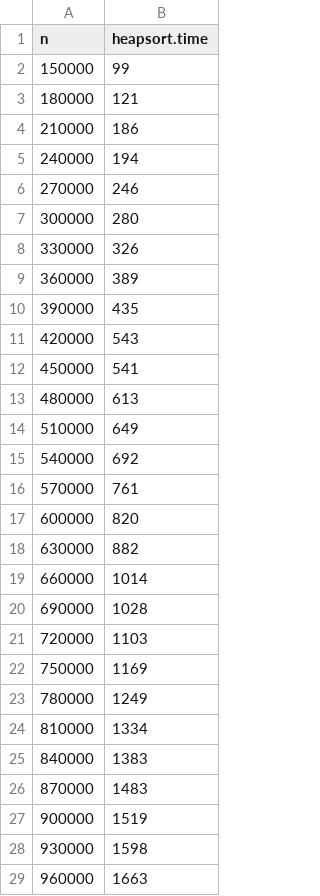
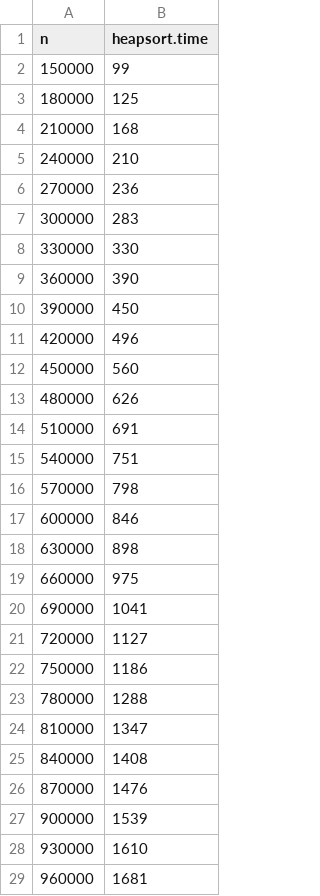
Before and after one commit to alexMCTeng/CSE247-Data-Structure-and-Algorithms-WUSTL, a CSV file: outputs/heapsort-time0.csv, drawn as a sheet; only a part is shown; the diff covers the shown part only.

```diff
--- a/outputs/heapsort-time0.csv
+++ b/outputs/heapsort-time0.csv
@@ -2,28 +2,28 @@ n,heapsort.time
 150000,99
-180000,121
-210000,186
-240000,194
-270000,246
-300000,280
-330000,326
-360000,389
-390000,435
-420000,543
-450000,541
-480000,613
-510000,649
-540000,692
-570000,761
-600000,820
-630000,882
-660000,1014
-690000,1028
-720000,1103
-750000,1169
-780000,1249
-810000,1334
-840000,1383
-870000,1483
-900000,1519
-930000,1598
-960000,1663
+180000,125
+210000,168
+240000,210
+270000,236
+300000,283
+330000,330
+360000,390
+390000,450
+420000,496
+450000,560
+480000,626
+510000,691
+540000,751
+570000,798
+600000,846
+630000,898
+660000,975
+690000,1041
+720000,1127
+750000,1186
+780000,1288
+810000,1347
+840000,1408
+870000,1476
+900000,1539
+930000,1610
+960000,1681
```
Also changed, not shown: 17 edited cells elsewhere in this file, outputs/heapsort-ticks0.csv, 2 other files.
